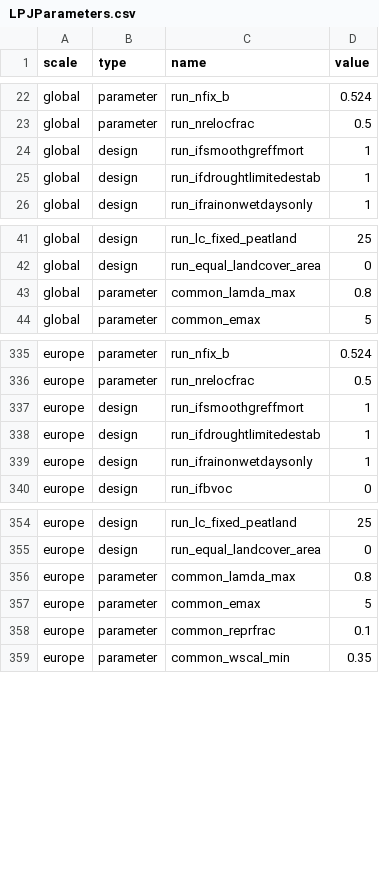
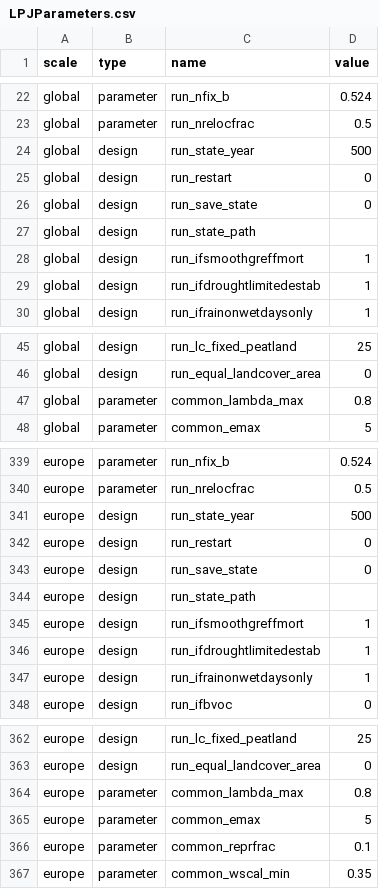
Before and after one commit to ecamo19/rLPJGUESS, a CSV file: Rlpj/data-raw/LPJParameters.csv, drawn as a sheet; only a part is shown, gaps mark what is left out.

Commit message:
Bug in lambda_max. Included serialize class in desing parameters

```diff
--- a/Rlpj/data-raw/LPJParameters.csv
+++ b/Rlpj/data-raw/LPJParameters.csv
@@ -23,2 +23,6 @@ global	parameter	run_nfix_b	0.524
 global	parameter	run_nrelocfrac	0.5
+global	design	run_state_year	500
+global	design	run_restart	0
+global	design	run_save_state	0
+global	design	run_state_path	
 global	design	run_ifsmoothgreffmort	1
@@ -42,3 +46,3 @@ global	design	run_lc_fixed_peatland	25
 global	design	run_equal_landcover_area	0
-global	parameter	common_lamda_max	0.8
+global	parameter	common_lambda_max	0.8
 global	parameter	common_emax	5
@@ -336,2 +340,6 @@ europe	parameter	run_nfix_b	0.524
 europe	parameter	run_nrelocfrac	0.5
+europe	design	run_state_year	500
+europe	design	run_restart	0
+europe	design	run_save_state	0
+europe	design	run_state_path	
 europe	design	run_ifsmoothgreffmort	1
@@ -355,3 +363,3 @@ europe	design	run_lc_fixed_peatland	25
 europe	design	run_equal_landcover_area	0
-europe	parameter	common_lamda_max	0.8
+europe	parameter	common_lambda_max	0.8
 europe	parameter	common_emax	5
```
Also changed, not shown: 3 other files.
